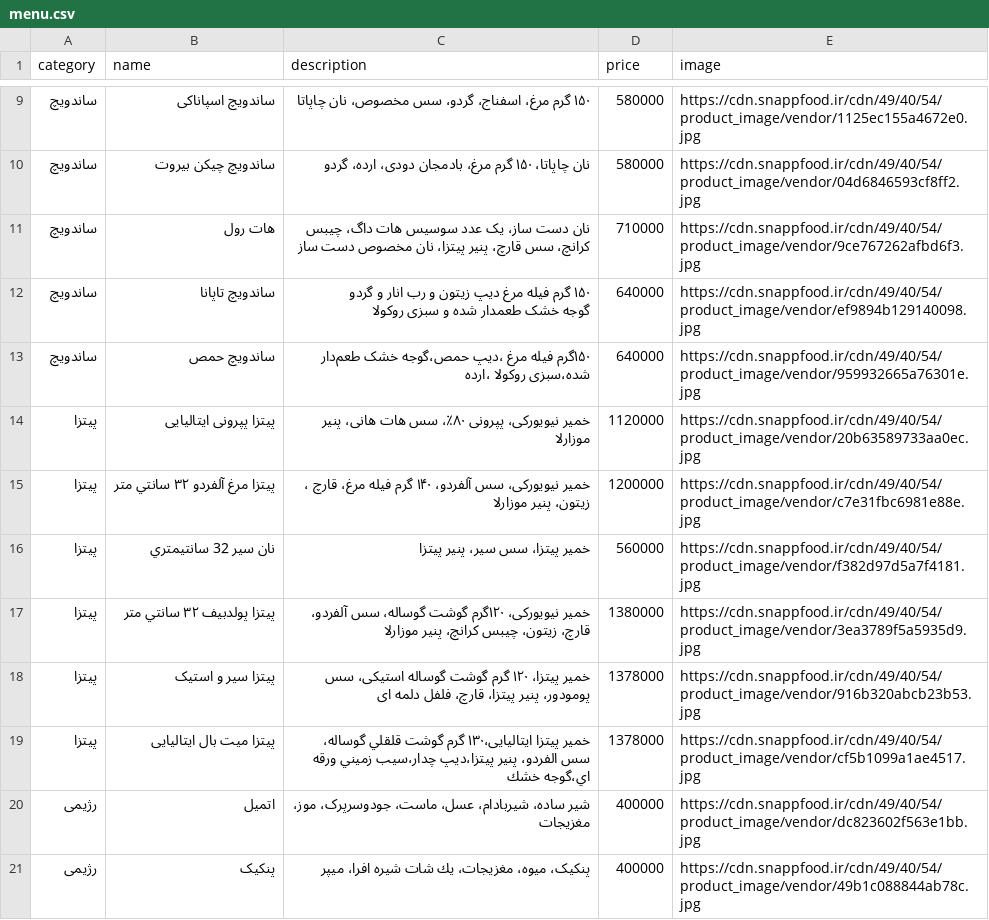
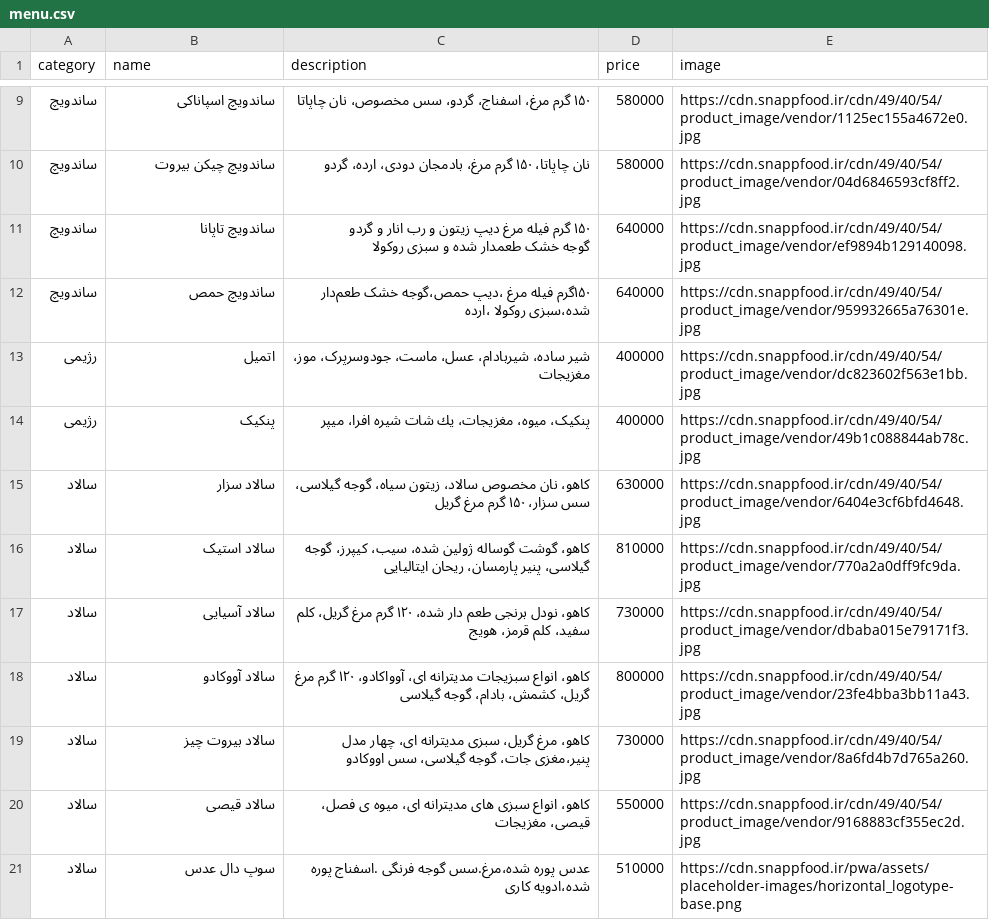
Before and after one commit to FORTE-Cafe/FoodBar-Menu, a CSV file: menu.csv, drawn as a sheet; only a part is shown, gaps mark what is left out; the shorter side is filled out with more unchanged rows.

Commit message:
Update menu (2026-11-24 20:58 UTC)

```diff
--- a/menu.csv
+++ b/menu.csv
@@ -10,3 +10,2 @@
 ساندویچ,ساندویچ چیکن بیروت,نان چاپاتا، ۱۵۰ گرم مرغ، بادمجان دودی، ارده، گردو,580000,https://cdn.snappfood.ir/cdn/49/40/54/product_image/vendor/04d6846593cf8ff2.jpg
-ساندویچ,هات رول,نان دست ساز، یک عدد سوسیس هات داگ، چیبس کرانچ، سس قارچ، پنیر پیتزا، نان مخصوص دست ساز,710000,https://cdn.snappfood.ir/cdn/49/40/54/product_image/vendor/9ce767262afbd6f3.jpg
 ساندویچ,ساندویچ تاپانا,"۱۵۰ گرم فیله مرغ دیپ زیتون و رب انار و گردو
@@ -14,8 +13,2 @@
 ساندویچ,ساندویچ حمص,۱۵۰گرم فیله مرغ ،دیپ حمص،گوجه خشک طعم‌دار شده،سبزی روکولا ،ارده,640000,https://cdn.snappfood.ir/cdn/49/40/54/product_image/vendor/959932665a76301e.jpg
-پیتزا,پیتزا پپرونی ایتالیایی,خمیر نیویورکی، پپرونی ۸۰٪، سس هات هانی، پنیر موزارلا,1120000,https://cdn.snappfood.ir/cdn/49/40/54/product_image/vendor/20b63589733aa0ec.jpg
-پیتزا,پیتزا مرغ آلفردو ٣٢ سانتي متر,خمیر نیویورکی، سس آلفردو، ۱۴۰ گرم فیله مرغ، قارچ ، زیتون، پنیر موزارلا,1200000,https://cdn.snappfood.ir/cdn/49/40/54/product_image/vendor/c7e31fbc6981e88e.jpg
-پیتزا,نان سیر 32 سانتيمتري,خمیر پیتزا، سس سیر، پنیر پیتزا,560000,https://cdn.snappfood.ir/cdn/49/40/54/product_image/vendor/f382d97d5a7f4181.jpg
-پیتزا,پیتزا پولدبیف ٣٢ سانتي متر,خمیر نیویورکی، ۱۲۰گرم گوشت گوساله، سس آلفردو، قارچ، زیتون، چیبس کرانچ، پنیر موزارلا,1380000,https://cdn.snappfood.ir/cdn/49/40/54/product_image/vendor/3ea3789f5a5935d9.jpg
-پیتزا,پیتزا سیر و استیک,خمیر پیتزا، ۱۲۰ گرم گوشت گوساله استیکی، سس پومودور، پنیر پیتزا، قارچ، فلفل دلمه ای,1378000,https://cdn.snappfood.ir/cdn/49/40/54/product_image/vendor/916b320abcb23b53.jpg
-پیتزا,پیتزا میت بال ایتالیایی,خمیر پیتزا ایتالیایی،١٣٠ گرم گوشت قلقلي گوساله، سس الفردو، پنیر پیتزا،ديپ چدار،سيب زميني ورقه اي،گوجه خشك,1378000,https://cdn.snappfood.ir/cdn/49/40/54/product_image/vendor/cf5b1099a1ae4517.jpg
 رژیمی,اتمیل,شیر ساده، شیربادام، عسل، ماست، جودوسرپرک، موز، مغزیجات,400000,https://cdn.snappfood.ir/cdn/49/40/54/product_image/vendor/dc823602f563e1bb.jpg
```
